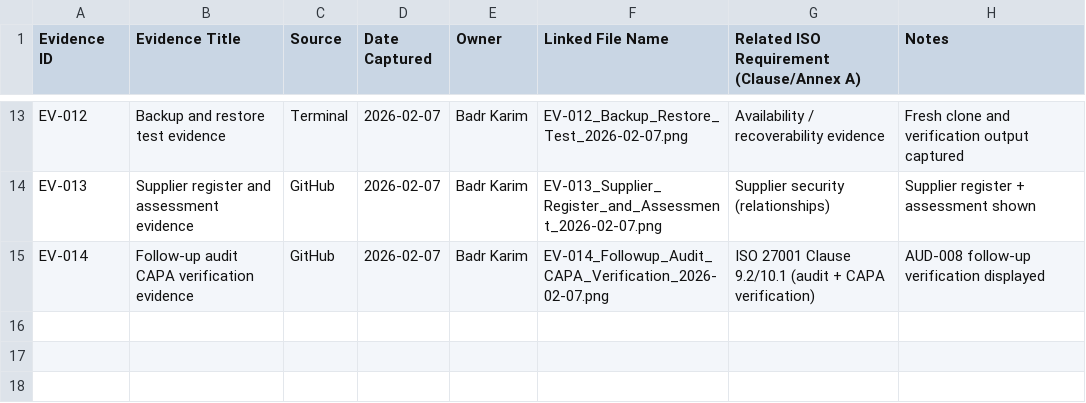
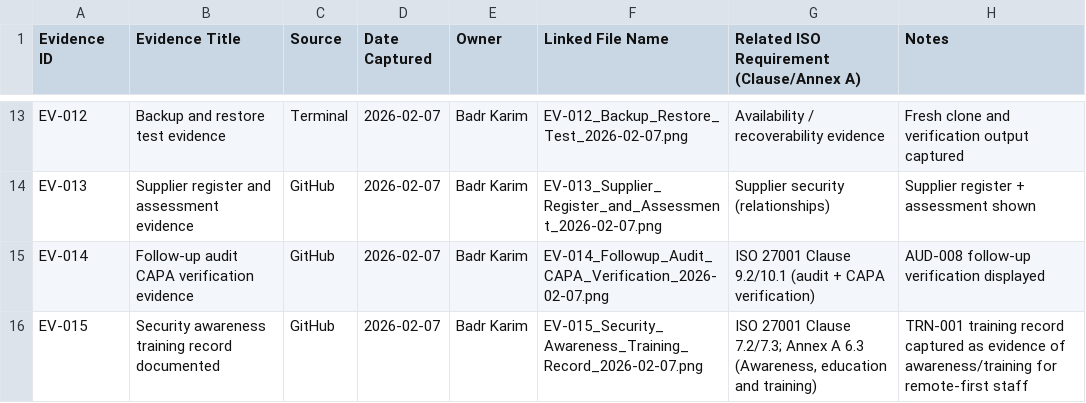
Before and after one commit to badrnkarim/cloudfin-isms-portfolio, a CSV file: 04_Evidence/EV-INDEX_Evidence_Index_v0.1_2026-02-07.csv, drawn as a sheet; only a part is shown, gaps mark what is left out.

```diff
--- a/04_Evidence/EV-INDEX_Evidence_Index_v0.1_2026-02-07.csv
+++ b/04_Evidence/EV-INDEX_Evidence_Index_v0.1_2026-02-07.csv
@@ -15 +15,2 @@ EV-013,Supplier register and assessment evidence,GitHub,2026-02-07,Badr Karim,EV
 EV-014,Follow-up audit CAPA verification evidence,GitHub,2026-02-07,Badr Karim,EV-014_Followup_Audit_CAPA_Verification_2026-02-07.png,ISO 27001 Clause 9.2/10.1 (audit + CAPA verification),AUD-008 follow-up verification displayed
+EV-015,Security awareness training record documented,GitHub,2026-02-07,Badr Karim,EV-015_Security_Awareness_Training_Record_2026-02-07.png,"ISO 27001 Clause 7.2/7.3; Annex A 6.3 (Awareness, education and training)",TRN-001 training record captured as evidence of awareness/training for remote-first staff
```
Also changed, not shown: 02_Registers/ISMS-005_SoA_v0.1_2026-02-07.csv, 02_Registers/ISMS-009_Document_Register_v0.1_2026-02-07.csv, 7 other files.
